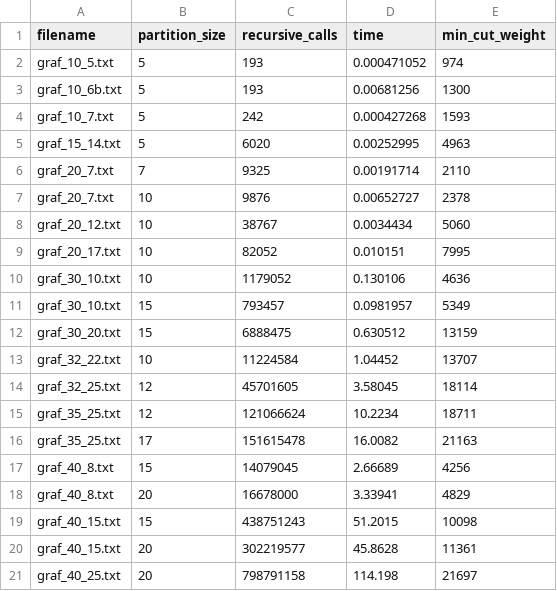
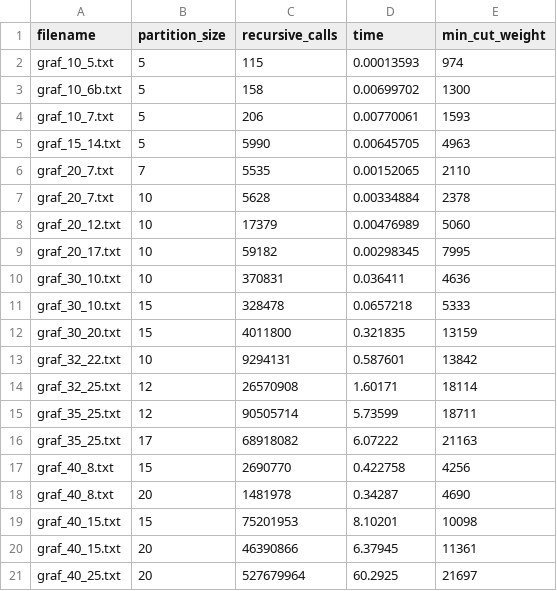
Before and after one commit to cichrrad/ni-pdp-sp, a CSV file: stage-3/results.csv, drawn as a sheet.

```diff
--- a/stage-3/results.csv
+++ b/stage-3/results.csv
@@ -1,21 +1,21 @@
 filename,partition_size,recursive_calls,time,min_cut_weight
-graf_10_5.txt,5,193,0.000471052,974
-graf_10_6b.txt,5,193,0.00681256,1300
-graf_10_7.txt,5,242,0.000427268,1593
-graf_15_14.txt,5,6020,0.00252995,4963
-graf_20_7.txt,7,9325,0.00191714,2110
-graf_20_7.txt,10,9876,0.00652727,2378
-graf_20_12.txt,10,38767,0.0034434,5060
-graf_20_17.txt,10,82052,0.010151,7995
-graf_30_10.txt,10,1179052,0.130106,4636
-graf_30_10.txt,15,793457,0.0981957,5349
-graf_30_20.txt,15,6888475,0.630512,13159
-graf_32_22.txt,10,11224584,1.04452,13707
-graf_32_25.txt,12,45701605,3.58045,18114
-graf_35_25.txt,12,121066624,10.2234,18711
-graf_35_25.txt,17,151615478,16.0082,21163
-graf_40_8.txt,15,14079045,2.66689,4256
-graf_40_8.txt,20,16678000,3.33941,4829
-graf_40_15.txt,15,438751243,51.2015,10098
-graf_40_15.txt,20,302219577,45.8628,11361
-graf_40_25.txt,20,798791158,114.198,21697
+graf_10_5.txt,5,115,0.00013593,974
+graf_10_6b.txt,5,158,0.00699702,1300
+graf_10_7.txt,5,206,0.00770061,1593
+graf_15_14.txt,5,5990,0.00645705,4963
+graf_20_7.txt,7,5535,0.00152065,2110
+graf_20_7.txt,10,5628,0.00334884,2378
+graf_20_12.txt,10,17379,0.00476989,5060
+graf_20_17.txt,10,59182,0.00298345,7995
+graf_30_10.txt,10,370831,0.036411,4636
+graf_30_10.txt,15,328478,0.0657218,5333
+graf_30_20.txt,15,4011800,0.321835,13159
+graf_32_22.txt,10,9294131,0.587601,13842
+graf_32_25.txt,12,26570908,1.60171,18114
+graf_35_25.txt,12,90505714,5.73599,18711
+graf_35_25.txt,17,68918082,6.07222,21163
+graf_40_8.txt,15,2690770,0.422758,4256
+graf_40_8.txt,20,1481978,0.34287,4690
+graf_40_15.txt,15,75201953,8.10201,10098
+graf_40_15.txt,20,46390866,6.37945,11361
+graf_40_25.txt,20,527679964,60.2925,21697
```
Also changed, not shown: 4 other files.
